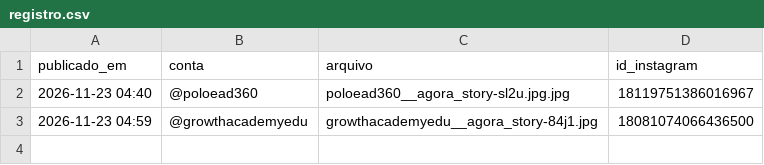
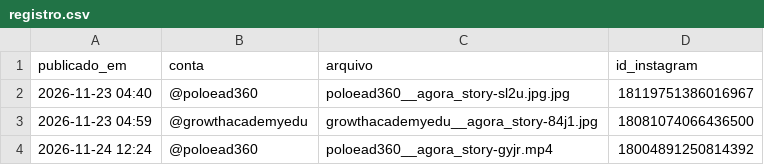
Before and after one commit to anderssontribeiro/story-publicador, a CSV file: publicados/registro.csv, drawn as a sheet; the diff names each change by its address in the sheet, - before the commit and + after, or states it on an @@ line.

```diff
--- a/publicados/registro.csv
+++ b/publicados/registro.csv
+row 4: 2026-11-24 12:24 | @poloead360 | poloead360__agora_story-gyjr.mp4 | 18004891250814392
```
Also changed, not shown: 1 other file.
